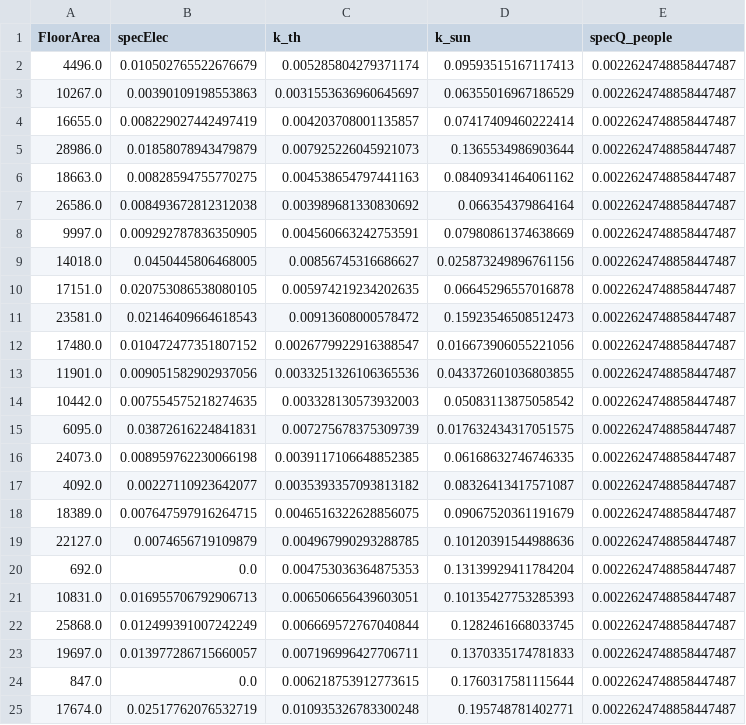
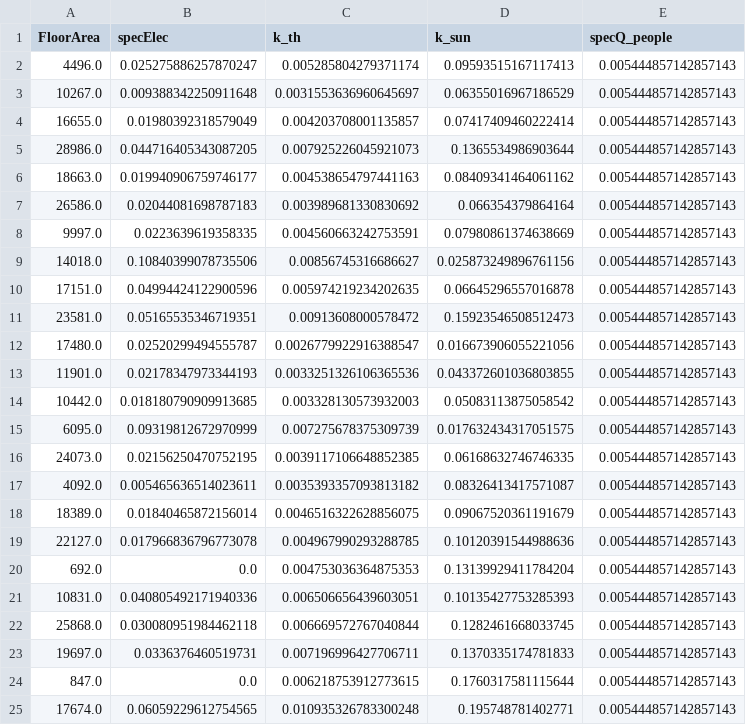
Before and after one commit to SimBruno/CampusEnergySystem, a CSV file: codes_01_energy_demand/thermal_properties.csv, drawn as a sheet.

```diff
--- a/codes_01_energy_demand/thermal_properties.csv
+++ b/codes_01_energy_demand/thermal_properties.csv
@@ -1,25 +1,25 @@
 FloorArea,specElec,k_th,k_sun,specQ_people
-4496.0,0.010502765522676679,0.005285804279371174,0.09593515167117413,0.0022624748858447487
-10267.0,0.00390109198553863,0.0031553636960645697,0.06355016967186529,0.0022624748858447487
-16655.0,0.008229027442497419,0.004203708001135857,0.07417409460222414,0.0022624748858447487
-28986.0,0.01858078943479879,0.007925226045921073,0.1365534986903644,0.0022624748858447487
-18663.0,0.00828594755770275,0.004538654797441163,0.08409341464061162,0.0022624748858447487
-26586.0,0.008493672812312038,0.003989681330830692,0.066354379864164,0.0022624748858447487
-9997.0,0.009292787836350905,0.004560663242753591,0.07980861374638669,0.0022624748858447487
-14018.0,0.0450445806468005,0.00856745316686627,0.025873249896761156,0.0022624748858447487
-17151.0,0.020753086538080105,0.005974219234202635,0.06645296557016878,0.0022624748858447487
-23581.0,0.02146409664618543,0.00913608000578472,0.15923546508512473,0.0022624748858447487
-17480.0,0.010472477351807152,0.0026779922916388547,0.016673906055221056,0.0022624748858447487
-11901.0,0.009051582902937056,0.0033251326106365536,0.043372601036803855,0.0022624748858447487
-10442.0,0.007554575218274635,0.003328130573932003,0.05083113875058542,0.0022624748858447487
-6095.0,0.03872616224841831,0.007275678375309739,0.017632434317051575,0.0022624748858447487
-24073.0,0.008959762230066198,0.0039117106648852385,0.06168632746746335,0.0022624748858447487
-4092.0,0.00227110923642077,0.0035393357093813182,0.08326413417571087,0.0022624748858447487
-18389.0,0.007647597916264715,0.0046516322628856075,0.09067520361191679,0.0022624748858447487
-22127.0,0.0074656719109879,0.004967990293288785,0.10120391544988636,0.0022624748858447487
-692.0,0.0,0.004753036364875353,0.13139929411784204,0.0022624748858447487
-10831.0,0.016955706792906713,0.006506656439603051,0.10135427753285393,0.0022624748858447487
-25868.0,0.012499391007242249,0.006669572767040844,0.1282461668033745,0.0022624748858447487
-19697.0,0.013977286715660057,0.007196996427706711,0.1370335174781833,0.0022624748858447487
-847.0,0.0,0.006218753912773615,0.1760317581115644,0.0022624748858447487
-17674.0,0.02517762076532719,0.010935326783300248,0.195748781402771,0.0022624748858447487
+4496.0,0.025275886257870247,0.005285804279371174,0.09593515167117413,0.005444857142857143
+10267.0,0.009388342250911648,0.0031553636960645697,0.06355016967186529,0.005444857142857143
+16655.0,0.01980392318579049,0.004203708001135857,0.07417409460222414,0.005444857142857143
+28986.0,0.044716405343087205,0.007925226045921073,0.1365534986903644,0.005444857142857143
+18663.0,0.019940906759746177,0.004538654797441163,0.08409341464061162,0.005444857142857143
+26586.0,0.02044081698787183,0.003989681330830692,0.066354379864164,0.005444857142857143
+9997.0,0.0223639619358335,0.004560663242753591,0.07980861374638669,0.005444857142857143
+14018.0,0.10840399078735506,0.00856745316686627,0.025873249896761156,0.005444857142857143
+17151.0,0.04994424122900596,0.005974219234202635,0.06645296557016878,0.005444857142857143
+23581.0,0.05165535346719351,0.00913608000578472,0.15923546508512473,0.005444857142857143
+17480.0,0.02520299494555787,0.0026779922916388547,0.016673906055221056,0.005444857142857143
+11901.0,0.02178347973344193,0.0033251326106365536,0.043372601036803855,0.005444857142857143
+10442.0,0.018180790909913685,0.003328130573932003,0.05083113875058542,0.005444857142857143
+6095.0,0.09319812672970999,0.007275678375309739,0.017632434317051575,0.005444857142857143
+24073.0,0.02156250470752195,0.0039117106648852385,0.06168632746746335,0.005444857142857143
+4092.0,0.005465636514023611,0.0035393357093813182,0.08326413417571087,0.005444857142857143
+18389.0,0.01840465872156014,0.0046516322628856075,0.09067520361191679,0.005444857142857143
+22127.0,0.017966836796773078,0.004967990293288785,0.10120391544988636,0.005444857142857143
+692.0,0.0,0.004753036364875353,0.13139929411784204,0.005444857142857143
+10831.0,0.040805492171940336,0.006506656439603051,0.10135427753285393,0.005444857142857143
+25868.0,0.030080951984462118,0.006669572767040844,0.1282461668033745,0.005444857142857143
+19697.0,0.0336376460519731,0.007196996427706711,0.1370335174781833,0.005444857142857143
+847.0,0.0,0.006218753912773615,0.1760317581115644,0.005444857142857143
+17674.0,0.06059229612754565,0.010935326783300248,0.195748781402771,0.005444857142857143
```
Also changed, not shown: codes_01_energy_demand/clusters_data.csv, 18 other files.
